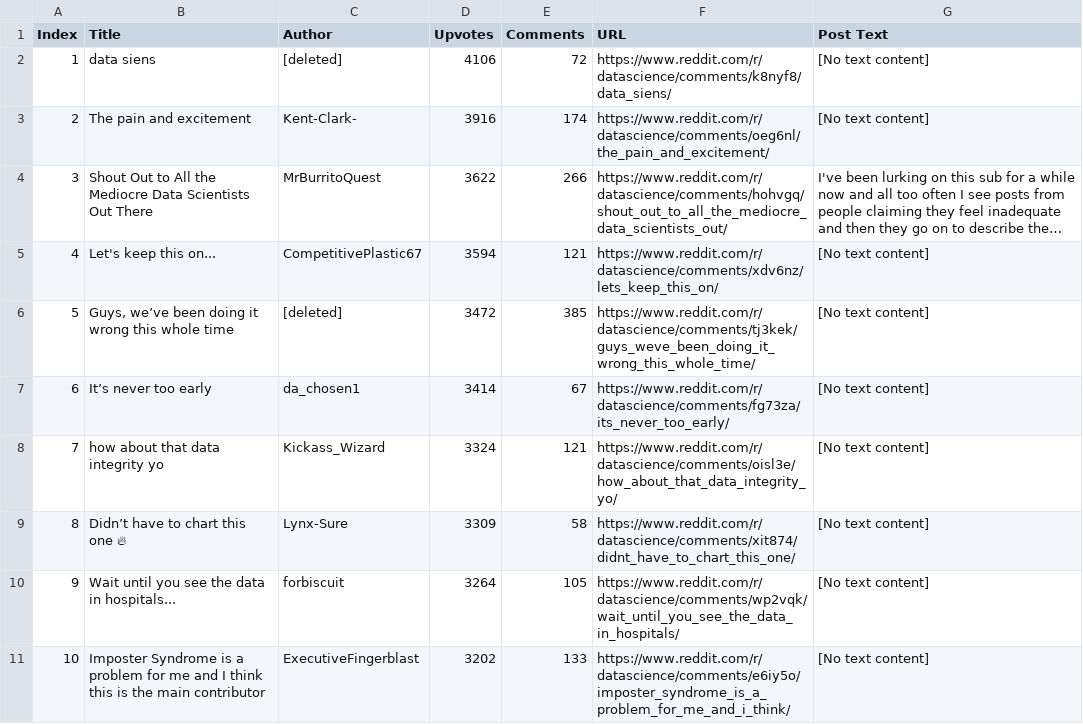
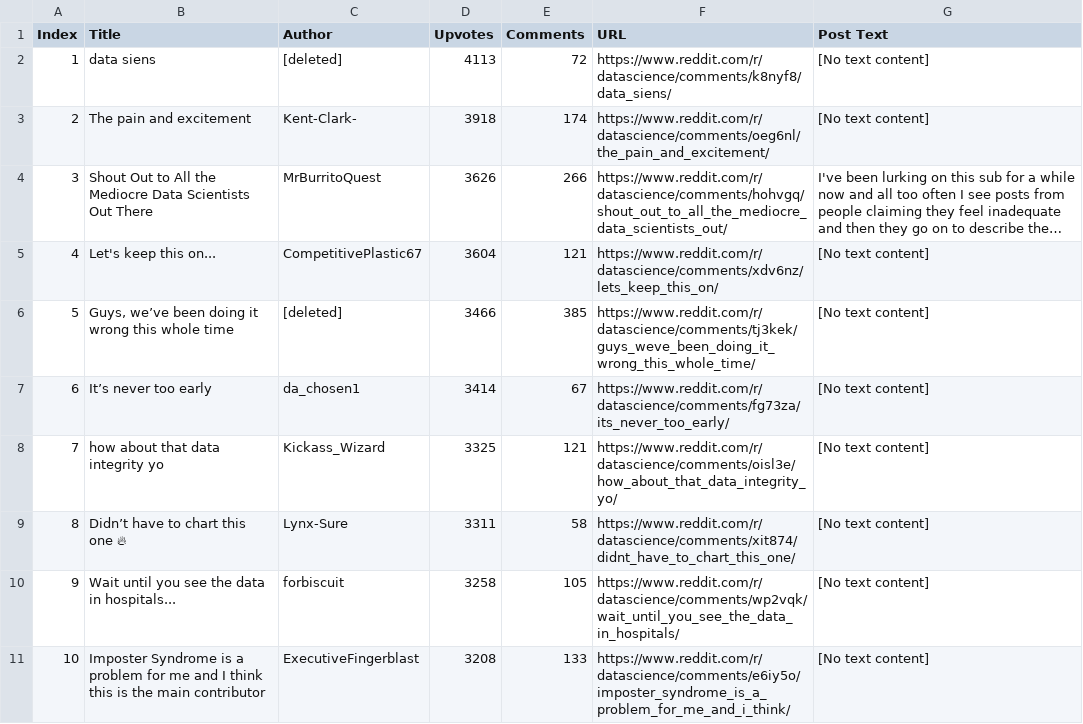
Before and after one commit to jessp60/ParallelProcessing, a CSV file: baseline_datascience_top_posts.csv, drawn as a sheet; long unchanged cells end in …; the diff names each change by its address in the sheet, - before the commit and + after, or states it on an @@ line.

```diff
--- a/baseline_datascience_top_posts.csv
+++ b/baseline_datascience_top_posts.csv
-D2 (Upvotes): 4106
+D2 (Upvotes): 4113
-D3 (Upvotes): 3916
+D3 (Upvotes): 3918
-D4 (Upvotes): 3622
+D4 (Upvotes): 3626
-D5 (Upvotes): 3594
+D5 (Upvotes): 3604
-D6 (Upvotes): 3472
+D6 (Upvotes): 3466
-D8 (Upvotes): 3324
+D8 (Upvotes): 3325
-D9 (Upvotes): 3309
+D9 (Upvotes): 3311
-D10 (Upvotes): 3264
+D10 (Upvotes): 3258
-D11 (Upvotes): 3202
+D11 (Upvotes): 3208
```
Also changed, not shown: baseline_learnpython_top_posts.csv, baseline_webscraping_top_posts.csv, 9 other files.
